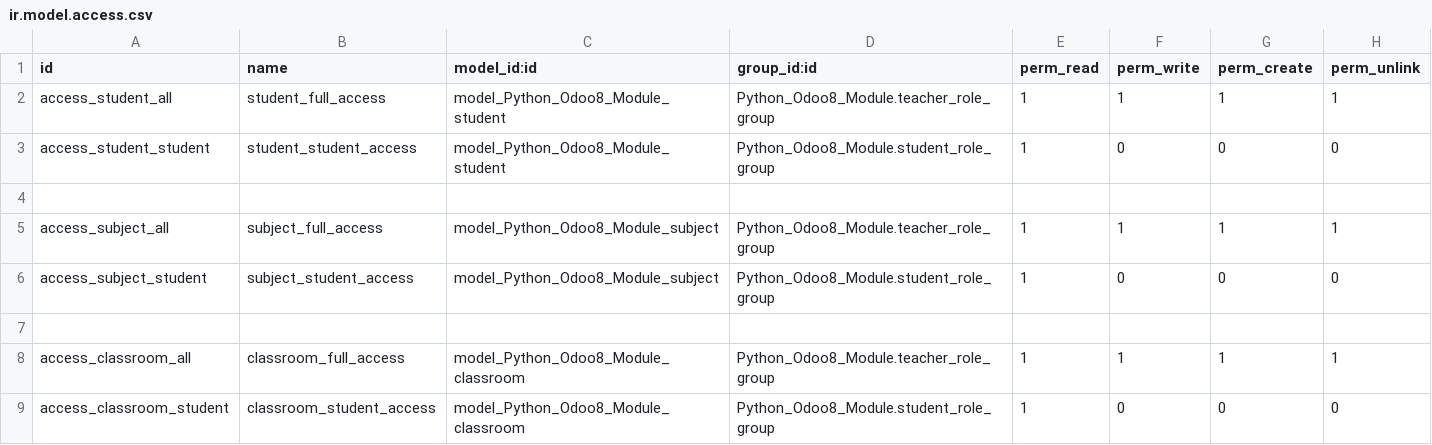
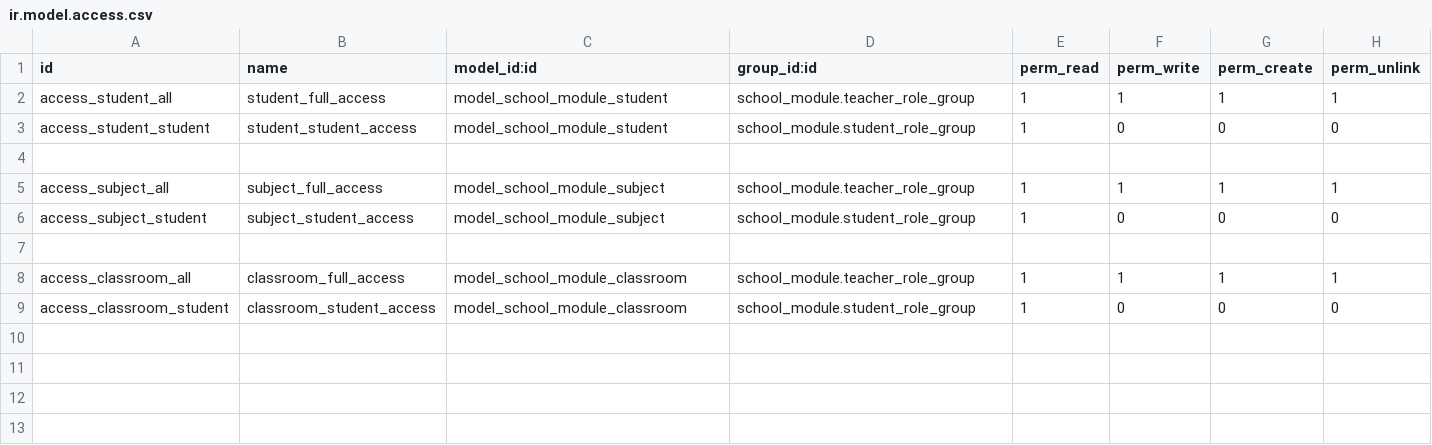
Before and after one commit to AnthonyJEscobarP/Python_Odoo8_Module, a CSV file: security/ir.model.access.csv, drawn as a sheet.

```diff
--- a/security/ir.model.access.csv
+++ b/security/ir.model.access.csv
@@ -1,9 +1,9 @@
 id,name,model_id:id,group_id:id,perm_read,perm_write,perm_create,perm_unlink
-access_student_all,student_full_access,model_Python_Odoo8_Module_student,Python_Odoo8_Module.teacher_role_group,1,1,1,1
-access_student_student,student_student_access,model_Python_Odoo8_Module_student,Python_Odoo8_Module.student_role_group,1,0,0,0
+access_student_all,student_full_access,model_school_module_student,school_module.teacher_role_group,1,1,1,1
+access_student_student,student_student_access,model_school_module_student,school_module.student_role_group,1,0,0,0
 
-access_subject_all,subject_full_access,model_Python_Odoo8_Module_subject,Python_Odoo8_Module.teacher_role_group,1,1,1,1
-access_subject_student,subject_student_access,model_Python_Odoo8_Module_subject,Python_Odoo8_Module.student_role_group,1,0,0,0
+access_subject_all,subject_full_access,model_school_module_subject,school_module.teacher_role_group,1,1,1,1
+access_subject_student,subject_student_access,model_school_module_subject,school_module.student_role_group,1,0,0,0
 
-access_classroom_all,classroom_full_access,model_Python_Odoo8_Module_classroom,Python_Odoo8_Module.teacher_role_group,1,1,1,1
-access_classroom_student,classroom_student_access,model_Python_Odoo8_Module_classroom,Python_Odoo8_Module.student_role_group,1,0,0,0
+access_classroom_all,classroom_full_access,model_school_module_classroom,school_module.teacher_role_group,1,1,1,1
+access_classroom_student,classroom_student_access,model_school_module_classroom,school_module.student_role_group,1,0,0,0
```
Also changed, not shown: 1 other file.
